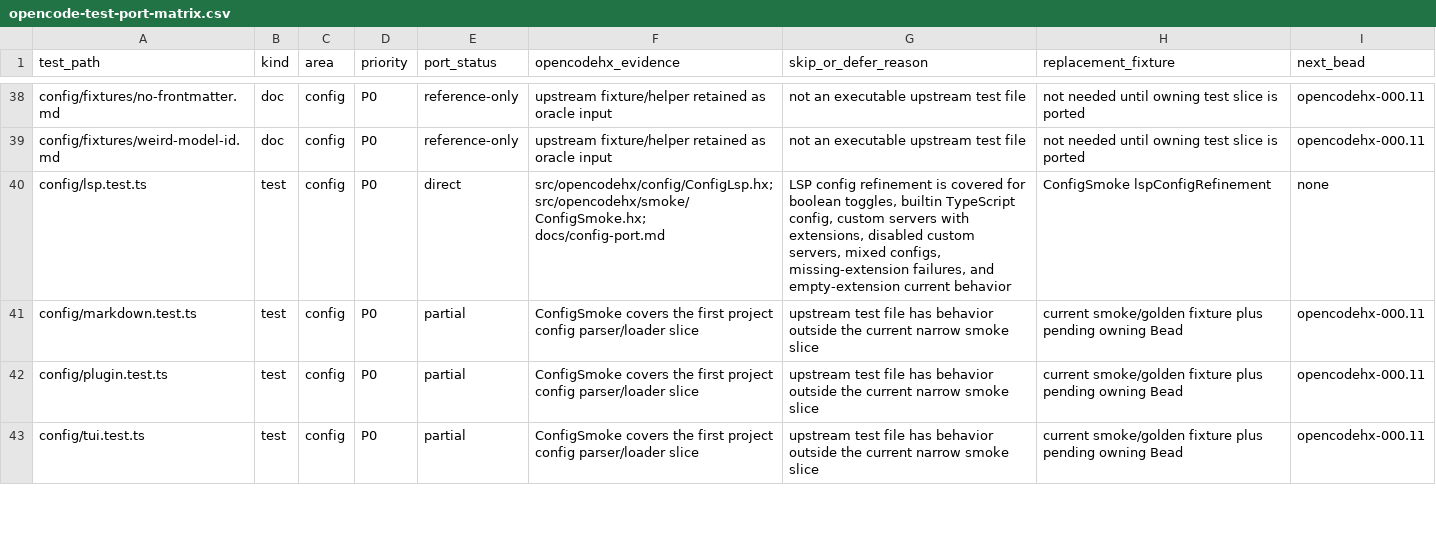
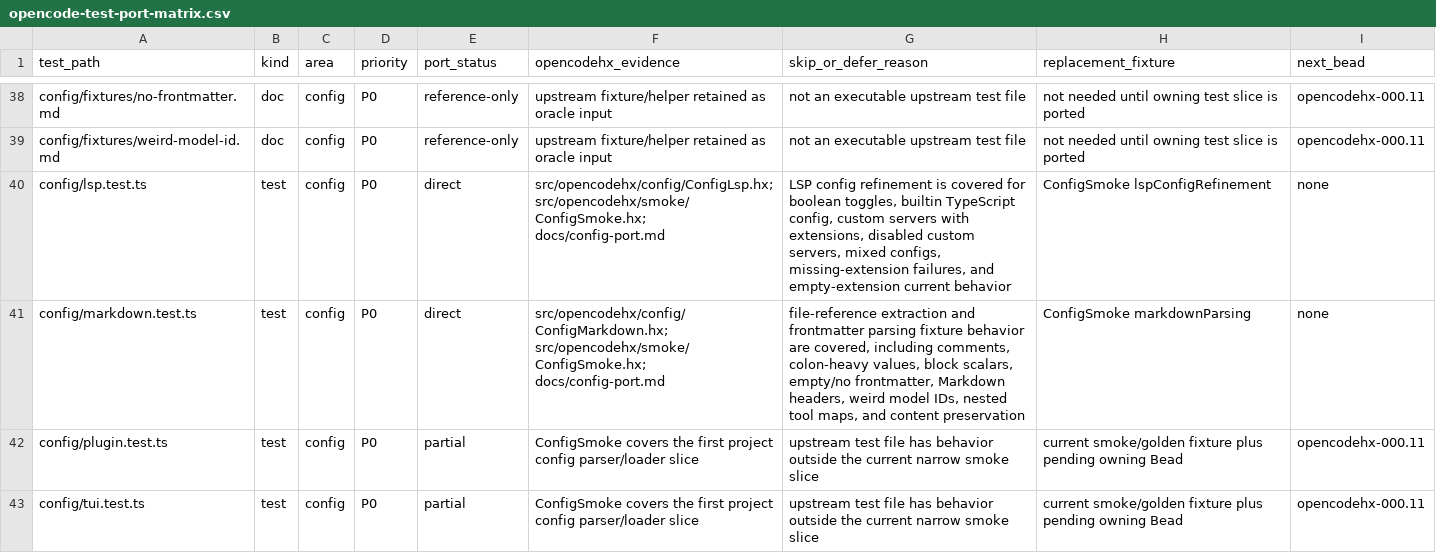
Before and after one commit to fullofcaffeine/opencodehx, a CSV file: reference/opencode-test-port-matrix.csv, drawn as a sheet; only a part is shown, gaps mark what is left out.

Commit message:
test: cover markdown config parsing

```diff
--- a/reference/opencode-test-port-matrix.csv
+++ b/reference/opencode-test-port-matrix.csv
@@ -40,3 +40,3 @@ config/fixtures/weird-model-id.md,doc,config,P0,reference-only,upstream fixture/
 config/lsp.test.ts,test,config,P0,direct,src/opencodehx/config/ConfigLsp.hx; src/opencodehx/smoke/ConfigSmoke.hx; docs/config-port.md,"LSP config refinement is covered for boolean toggles, builtin TypeScript config, custom servers with extensions, disabled custom servers, mixed configs, missing-extension failures, and empty-extension current behavior",ConfigSmoke lspConfigRefinement,none
-config/markdown.test.ts,test,config,P0,partial,ConfigSmoke covers the first project config parser/loader slice,upstream test file has behavior outside the current narrow smoke slice,current smoke/golden fixture plus pending owning Bead,opencodehx-000.11
+config/markdown.test.ts,test,config,P0,direct,src/opencodehx/config/ConfigMarkdown.hx; src/opencodehx/smoke/ConfigSmoke.hx; docs/config-port.md,"file-reference extraction and frontmatter parsing fixture behavior are covered, including comments, colon-heavy values, block scalars, empty/no frontmatter, Markdown headers, weird model IDs, nested tool maps, and content preservation",ConfigSmoke markdownParsing,none
 config/plugin.test.ts,test,config,P0,partial,ConfigSmoke covers the first project config parser/loader slice,upstream test file has behavior outside the current narrow smoke slice,current smoke/golden fixture plus pending owning Bead,opencodehx-000.11
```
Also changed, not shown: 8 other files.
